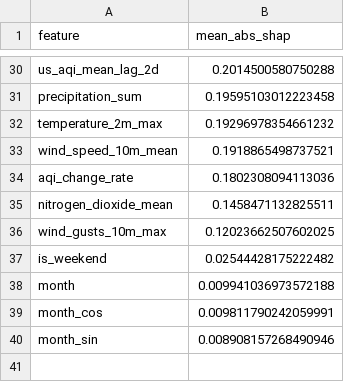
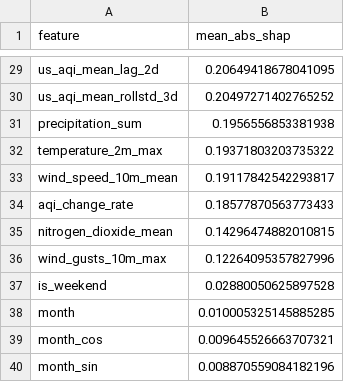
Before and after one commit to hariscs414/Pearls-AQI-Predictor, a CSV file: data/local_store/model_registry/feature_importance_h2d.csv, drawn as a sheet; only a part is shown, gaps mark what is left out; addresses are those after the commit; the diff covers the shown part only; the diff names each change by its address in the sheet, - before the commit and + after, or states it on an @@ line.

```diff
--- a/data/local_store/model_registry/feature_importance_h2d.csv
+++ b/data/local_store/model_registry/feature_importance_h2d.csv
-B29 (mean_abs_shap): 0.2014500580750288
+B29 (mean_abs_shap): 0.20649418678041095
+row 30: us_aqi_mean_rollstd_3d | 0.20497271402765252
-B31 (mean_abs_shap): 0.19595103012223458
+B31 (mean_abs_shap): 0.1956556853381938
-B32 (mean_abs_shap): 0.19296978354661232
+B32 (mean_abs_shap): 0.19371803203735322
-B33 (mean_abs_shap): 0.1918865498737521
+B33 (mean_abs_shap): 0.19117842542293817
-B34 (mean_abs_shap): 0.1802308094113036
+B34 (mean_abs_shap): 0.18577870563773433
-B35 (mean_abs_shap): 0.1458471132825511
+B35 (mean_abs_shap): 0.14296474882010815
-B36 (mean_abs_shap): 0.12023662507602025
+B36 (mean_abs_shap): 0.12264095357827996
-B37 (mean_abs_shap): 0.02544428175222482
+B37 (mean_abs_shap): 0.02880050625897528
-B38 (mean_abs_shap): 0.009941036973572188
+B38 (mean_abs_shap): 0.010005325145885285
-B39 (mean_abs_shap): 0.009811790242059991
+B39 (mean_abs_shap): 0.009645526663707321
-B40 (mean_abs_shap): 0.008908157268490946
+B40 (mean_abs_shap): 0.008870559084182196
```
Also changed, not shown: 2 added rows, 3 removed rows and 25 edited cells elsewhere in this file, data/local_store/model_registry/feature_importance_h1d.csv, data/local_store/model_registry/feature_importance_h3d.csv, 6 other files.
